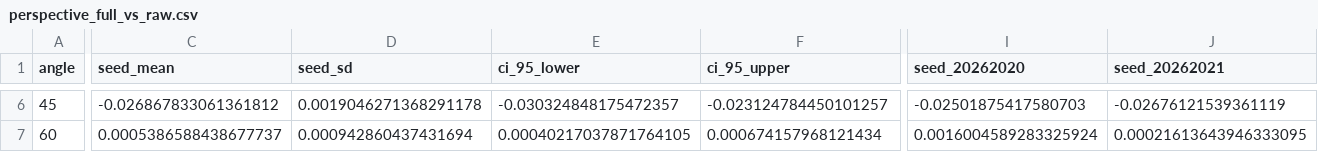
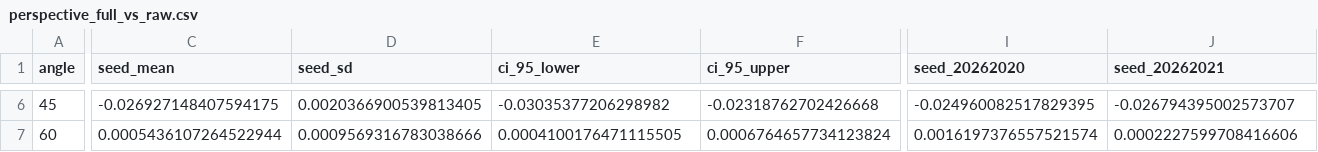
Before and after one commit to KongyueX/GeoPRR-Net-Paper, a CSV file: data/figure3/perspective_full_vs_raw.csv, drawn as a sheet; only a part is shown, gaps mark what is left out; the diff covers the shown part only; the diff names each change by its address in the sheet, - before the commit and + after, or states it on an @@ line.

```diff
--- a/data/figure3/perspective_full_vs_raw.csv
+++ b/data/figure3/perspective_full_vs_raw.csv
-C6 (seed_mean): -0.026867833061361812
+C6 (seed_mean): -0.026927148407594175
-D6 (seed_sd): 0.0019046271368291178
+D6 (seed_sd): 0.0020366900539813405
-E6 (ci_95_lower): -0.030324848175472357
+E6 (ci_95_lower): -0.03035377206298982
-F6 (ci_95_upper): -0.023124784450101257
+F6 (ci_95_upper): -0.02318762702426668
-I6 (seed_20262020): -0.02501875417580703
+I6 (seed_20262020): -0.024960082517829395
-J6 (seed_20262021): -0.02676121539361119
+J6 (seed_20262021): -0.026794395002573707
-C7 (seed_mean): 0.0005386588438677737
+C7 (seed_mean): 0.0005436107264522944
-D7 (seed_sd): 0.000942860437431694
+D7 (seed_sd): 0.0009569316783038666
-E7 (ci_95_lower): 0.00040217037871764105
+E7 (ci_95_lower): 0.0004100176471115505
-F7 (ci_95_upper): 0.000674157968121434
+F7 (ci_95_upper): 0.0006764657734123824
-I7 (seed_20262020): 0.0016004589283325924
+I7 (seed_20262020): 0.0016197376557521574
-J7 (seed_20262021): 0.00021613643946333095
+J7 (seed_20262021): 0.0002227599708416606
```
Also changed, not shown: 30 edited cells elsewhere in this file, data/figure3/perspective_scan_seed_metrics.csv, data/figure3/perspective_scan_summary.csv, 6 other files.
